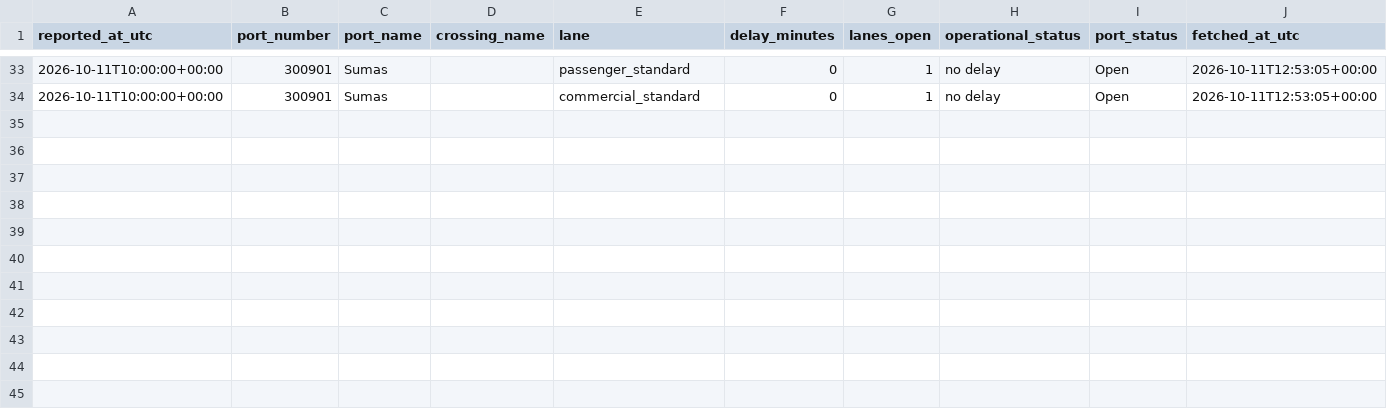
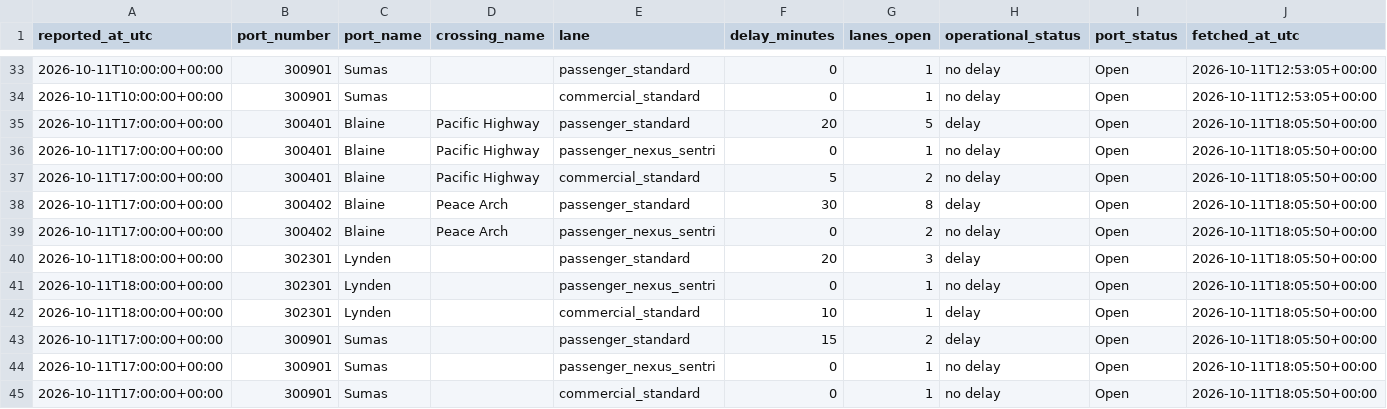
Before and after one commit to ayush-bharti/CanUSABorderCrossingPredictor, a CSV file: data/collected/2026-10.csv, drawn as a sheet; only a part is shown, gaps mark what is left out.

```diff
--- a/data/collected/2026-10.csv
+++ b/data/collected/2026-10.csv
@@ -34 +34,12 @@ reported_at_utc,port_number,port_name,crossing_name,lane,delay_minutes,lanes_ope
 2026-10-11T10:00:00+00:00,300901,Sumas,,commercial_standard,0,1,no delay,Open,2026-10-11T12:53:05+00:00
+2026-10-11T17:00:00+00:00,300401,Blaine,Pacific Highway,passenger_standard,20,5,delay,Open,2026-10-11T18:05:50+00:00
+2026-10-11T17:00:00+00:00,300401,Blaine,Pacific Highway,passenger_nexus_sentri,0,1,no delay,Open,2026-10-11T18:05:50+00:00
+2026-10-11T17:00:00+00:00,300401,Blaine,Pacific Highway,commercial_standard,5,2,no delay,Open,2026-10-11T18:05:50+00:00
+2026-10-11T17:00:00+00:00,300402,Blaine,Peace Arch,passenger_standard,30,8,delay,Open,2026-10-11T18:05:50+00:00
+2026-10-11T17:00:00+00:00,300402,Blaine,Peace Arch,passenger_nexus_sentri,0,2,no delay,Open,2026-10-11T18:05:50+00:00
+2026-10-11T18:00:00+00:00,302301,Lynden,,passenger_standard,20,3,delay,Open,2026-10-11T18:05:50+00:00
+2026-10-11T18:00:00+00:00,302301,Lynden,,passenger_nexus_sentri,0,1,no delay,Open,2026-10-11T18:05:50+00:00
+2026-10-11T18:00:00+00:00,302301,Lynden,,commercial_standard,10,1,delay,Open,2026-10-11T18:05:50+00:00
+2026-10-11T17:00:00+00:00,300901,Sumas,,passenger_standard,15,2,delay,Open,2026-10-11T18:05:50+00:00
+2026-10-11T17:00:00+00:00,300901,Sumas,,passenger_nexus_sentri,0,1,no delay,Open,2026-10-11T18:05:50+00:00
+2026-10-11T17:00:00+00:00,300901,Sumas,,commercial_standard,0,1,no delay,Open,2026-10-11T18:05:50+00:00
```
